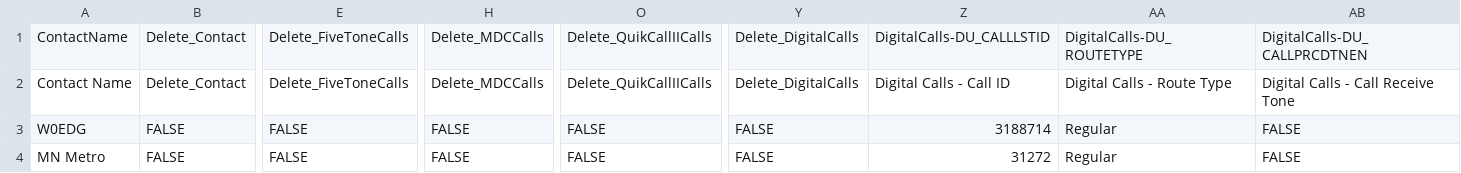
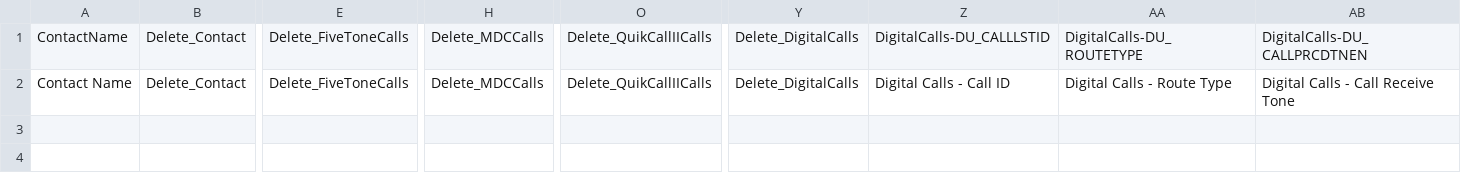
Before and after one commit to GitEric77/MotoBM, a CSV file: contact_template.csv, drawn as a sheet; only a part is shown, gaps mark what is left out; rows hold the shown columns only; the diff names each change by its address in the sheet, - before the commit and + after, or states it on an @@ line.

```diff
--- a/contact_template.csv
+++ b/contact_template.csv
-row 3: W0EDG | FALSE | FALSE | FALSE | FALSE | FALSE | 3188714 | Regular | FALSE
-row 4: MN Metro | FALSE | FALSE | FALSE | FALSE | FALSE | 31272 | Regular | FALSE
```
Also changed, not shown: 1 other file.
